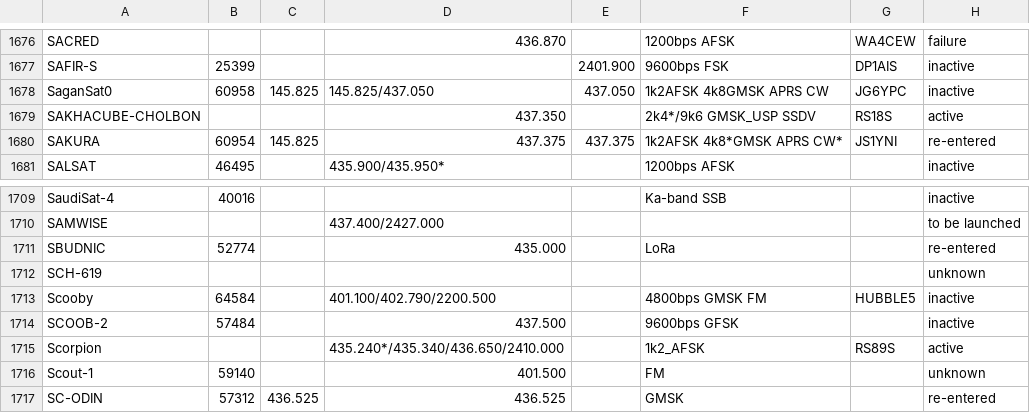
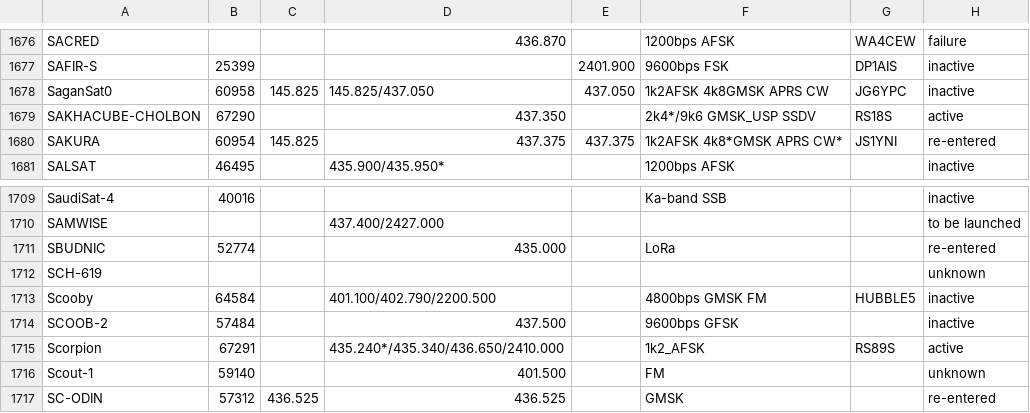
Before and after one commit to drzh/astro, a CSV file: satellite/satslist.csv, drawn as a sheet; only a part is shown, gaps mark what is left out; the diff covers the shown part only.

```diff
--- a/satellite/satslist.csv
+++ b/satellite/satslist.csv
@@ -1678,3 +1678,3 @@ SAFIR-S;25399;;;2401.900 ;9600bps FSK;DP1AIS;inactive
 SaganSat0;60958;145.825;145.825/437.050;437.050 ;1k2AFSK 4k8GMSK APRS CW;JG6YPC;inactive
-SAKHACUBE-CHOLBON;;;437.350 ;;2k4*/9k6 GMSK_USP SSDV;RS18S;active
+SAKHACUBE-CHOLBON;67290;;437.350 ;;2k4*/9k6 GMSK_USP SSDV;RS18S;active
 SAKURA;60954;145.825 ;437.375 ;437.375 ;1k2AFSK 4k8*GMSK APRS CW*;JS1YNI;re-entered
@@ -1714,3 +1714,3 @@ Scooby;64584;;401.100/402.790/2200.500;;4800bps GMSK FM;HUBBLE5;inactive
 SCOOB-2;57484;;437.500 ;;9600bps GFSK;;inactive
-Scorpion;;;435.240*/435.340/436.650/2410.000;;1k2_AFSK;RS89S;active
+Scorpion;67291;;435.240*/435.340/436.650/2410.000;;1k2_AFSK;RS89S;active
 Scout-1;59140;;401.500 ;;FM;;unknown
```
Also changed, not shown: 6 edited cells elsewhere in this file, 1 other file.
